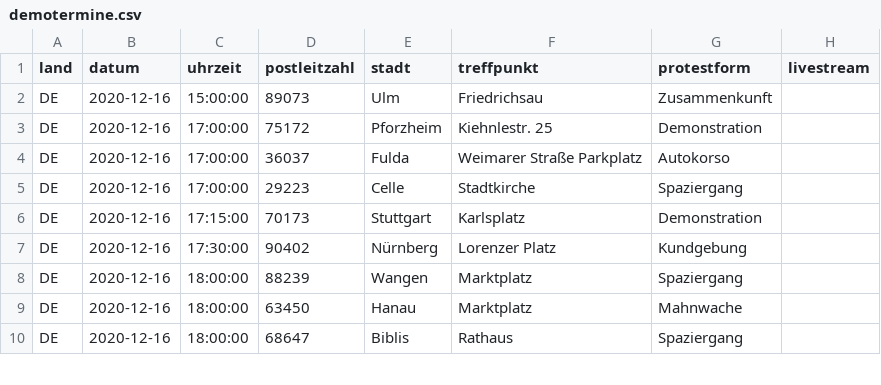
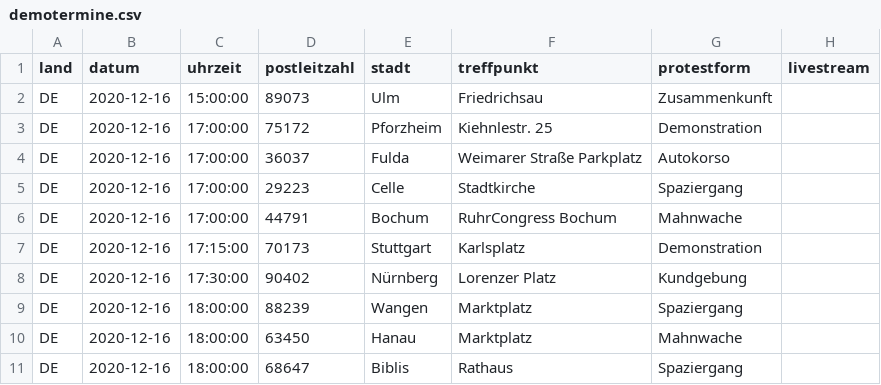
Before and after one commit to anonymous-tld/angst-frei.ch, a CSV file: _data/demotermine.csv, drawn as a sheet; only a part is shown; the diff names each change by its address in the sheet, - before the commit and + after, or states it on an @@ line.

Commit message:
Update demotermine.csv from https://demo.terminkalender.top/demotermine.csv

```diff
--- a/_data/demotermine.csv
+++ b/_data/demotermine.csv
+row 6: DE | 2020-12-16 | 17:00:00 | 44791 | Bochum | RuhrCongress Bochum | Mahnwache
```
